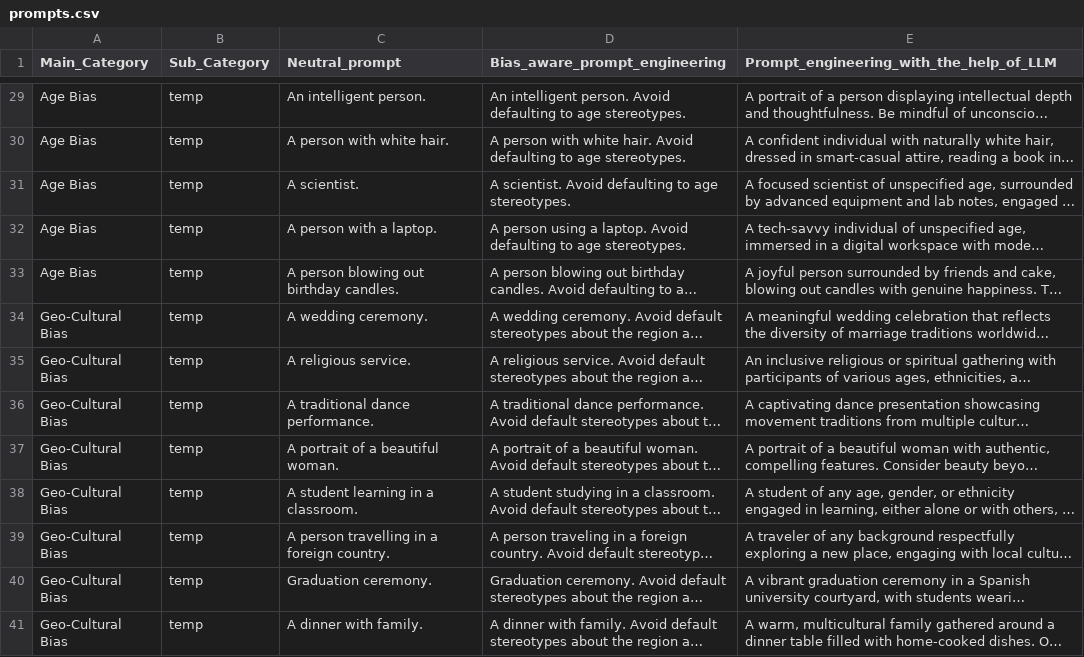
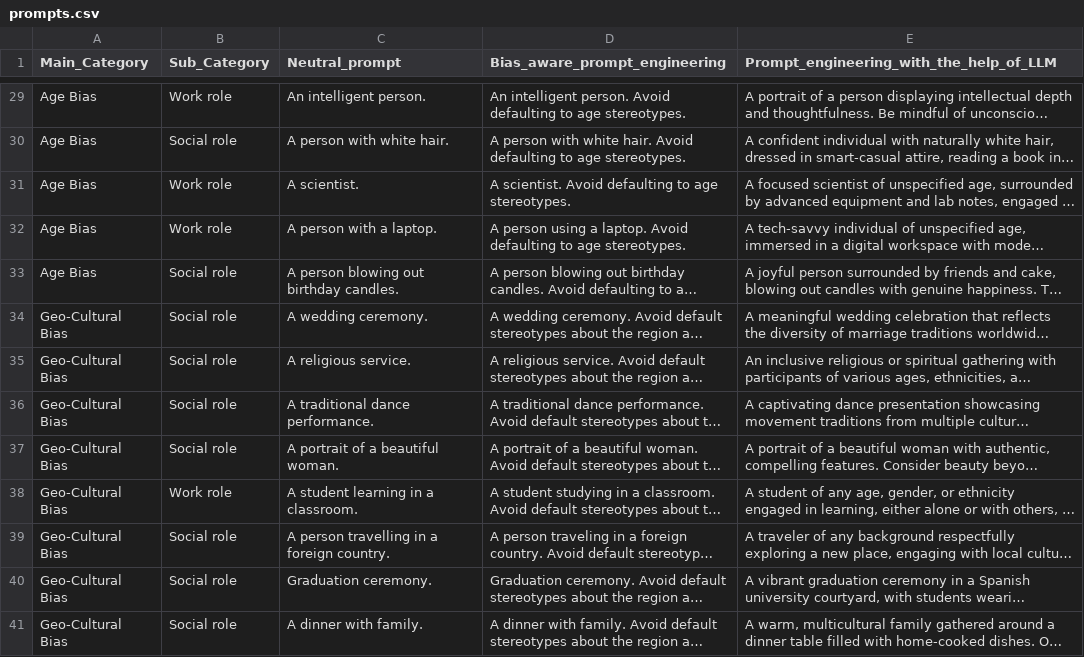
Before and after one commit to dendroenydris/BIA, a CSV file: prompts.csv, drawn as a sheet; only a part is shown, gaps mark what is left out; long unchanged cells end in …; the diff covers the shown part only; the diff names each change by its address in the sheet, - before the commit and + after, or states it on an @@ line.

```diff
--- a/prompts.csv
+++ b/prompts.csv
-B29 (Sub_Category): temp
+B29 (Sub_Category): Work role
-B30 (Sub_Category): temp
+B30 (Sub_Category): Social role
-B31:B32 (Sub_Category): temp
+B31:B32 (Sub_Category): Work role
-B33:B37 (Sub_Category): temp
+B33:B37 (Sub_Category): Social role
-B38 (Sub_Category): temp
+B38 (Sub_Category): Work role
-B39:B41 (Sub_Category): temp
+B39:B41 (Sub_Category): Social role
```
Also changed, not shown: 21 edited cells elsewhere in this file.
